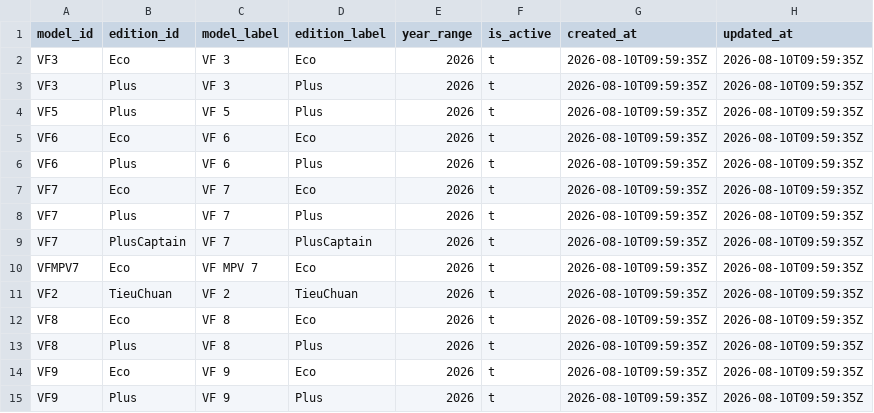
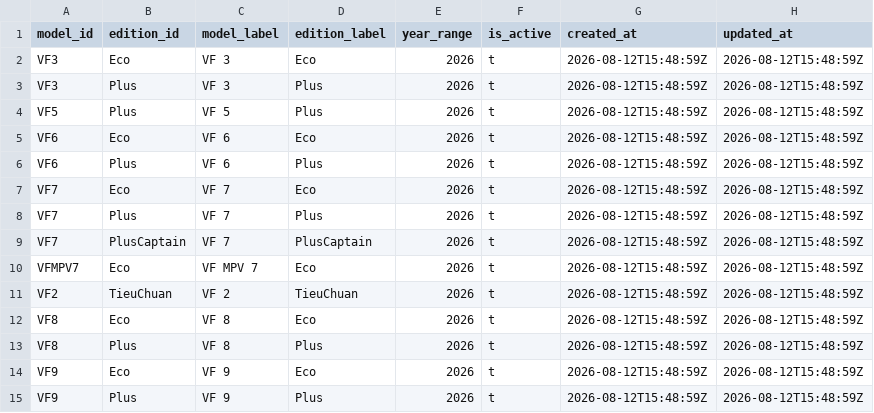
Before and after one commit to giangkh1908/Vinfast-RAG, a CSV file: data/clean/v2/postgres/edition.csv, drawn as a sheet.

```diff
--- a/data/clean/v2/postgres/edition.csv
+++ b/data/clean/v2/postgres/edition.csv
@@ -1,15 +1,15 @@
 model_id|edition_id|model_label|edition_label|year_range|is_active|created_at|updated_at
-VF3|Eco|VF 3|Eco|2026|t|2026-08-10T09:59:35Z|2026-08-10T09:59:35Z
-VF3|Plus|VF 3|Plus|2026|t|2026-08-10T09:59:35Z|2026-08-10T09:59:35Z
-VF5|Plus|VF 5|Plus|2026|t|2026-08-10T09:59:35Z|2026-08-10T09:59:35Z
-VF6|Eco|VF 6|Eco|2026|t|2026-08-10T09:59:35Z|2026-08-10T09:59:35Z
-VF6|Plus|VF 6|Plus|2026|t|2026-08-10T09:59:35Z|2026-08-10T09:59:35Z
-VF7|Eco|VF 7|Eco|2026|t|2026-08-10T09:59:35Z|2026-08-10T09:59:35Z
-VF7|Plus|VF 7|Plus|2026|t|2026-08-10T09:59:35Z|2026-08-10T09:59:35Z
-VF7|PlusCaptain|VF 7|PlusCaptain|2026|t|2026-08-10T09:59:35Z|2026-08-10T09:59:35Z
-VFMPV7|Eco|VF MPV 7|Eco|2026|t|2026-08-10T09:59:35Z|2026-08-10T09:59:35Z
-VF2|TieuChuan|VF 2|TieuChuan|2026|t|2026-08-10T09:59:35Z|2026-08-10T09:59:35Z
-VF8|Eco|VF 8|Eco|2026|t|2026-08-10T09:59:35Z|2026-08-10T09:59:35Z
-VF8|Plus|VF 8|Plus|2026|t|2026-08-10T09:59:35Z|2026-08-10T09:59:35Z
-VF9|Eco|VF 9|Eco|2026|t|2026-08-10T09:59:35Z|2026-08-10T09:59:35Z
-VF9|Plus|VF 9|Plus|2026|t|2026-08-10T09:59:35Z|2026-08-10T09:59:35Z
+VF3|Eco|VF 3|Eco|2026|t|2026-08-12T15:48:59Z|2026-08-12T15:48:59Z
+VF3|Plus|VF 3|Plus|2026|t|2026-08-12T15:48:59Z|2026-08-12T15:48:59Z
+VF5|Plus|VF 5|Plus|2026|t|2026-08-12T15:48:59Z|2026-08-12T15:48:59Z
+VF6|Eco|VF 6|Eco|2026|t|2026-08-12T15:48:59Z|2026-08-12T15:48:59Z
+VF6|Plus|VF 6|Plus|2026|t|2026-08-12T15:48:59Z|2026-08-12T15:48:59Z
+VF7|Eco|VF 7|Eco|2026|t|2026-08-12T15:48:59Z|2026-08-12T15:48:59Z
+VF7|Plus|VF 7|Plus|2026|t|2026-08-12T15:48:59Z|2026-08-12T15:48:59Z
+VF7|PlusCaptain|VF 7|PlusCaptain|2026|t|2026-08-12T15:48:59Z|2026-08-12T15:48:59Z
+VFMPV7|Eco|VF MPV 7|Eco|2026|t|2026-08-12T15:48:59Z|2026-08-12T15:48:59Z
+VF2|TieuChuan|VF 2|TieuChuan|2026|t|2026-08-12T15:48:59Z|2026-08-12T15:48:59Z
+VF8|Eco|VF 8|Eco|2026|t|2026-08-12T15:48:59Z|2026-08-12T15:48:59Z
+VF8|Plus|VF 8|Plus|2026|t|2026-08-12T15:48:59Z|2026-08-12T15:48:59Z
+VF9|Eco|VF 9|Eco|2026|t|2026-08-12T15:48:59Z|2026-08-12T15:48:59Z
+VF9|Plus|VF 9|Plus|2026|t|2026-08-12T15:48:59Z|2026-08-12T15:48:59Z
```
Also changed, not shown: data/clean/v2/postgres/price_list.csv, 26 other files.
